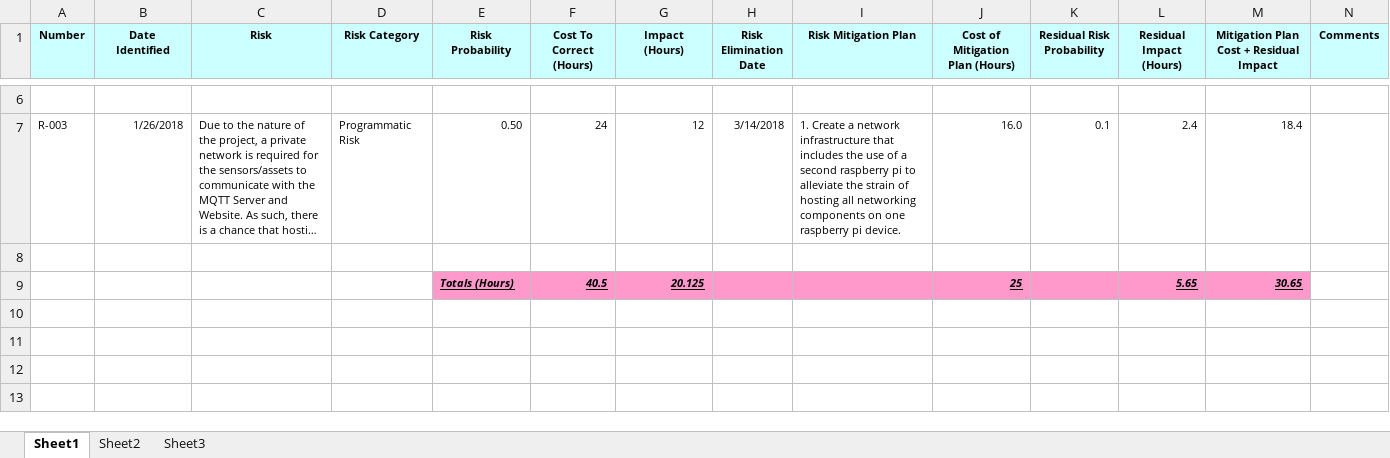
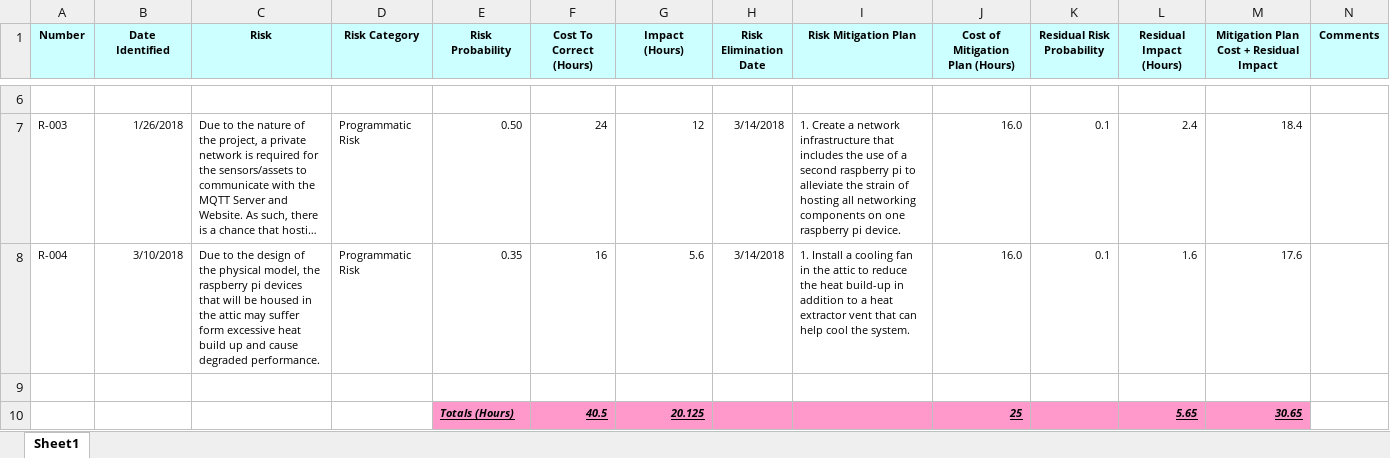
Before and after one commit to TP0948/Senior-Design-Automation, an Excel workbook: Documentation/Home_Automation_RMM.xlsx, sheet Sheet1, drawn as a sheet; only a part is shown, gaps mark what is left out; long unchanged cells end in …; values as stored, in another font and other column widths than the file's, no borders; the diff names each change by its address in the sheet, - before the commit and + after, or states it on an @@ line.

Commit message:
Updated the RMM Matrix
- Documented the new raspberry pi overheating risk and mitigation plan

```diff
--- a/Documentation/Home_Automation_RMM.xlsx (sheet Sheet1)
+++ b/Documentation/Home_Automation_RMM.xlsx (sheet Sheet1)
-sheet tab: Sheet2
-sheet tab: Sheet3
+row 8: R-004 | 3/10/2018 | Due to the design of the physical model, the raspberry pi devices that will be housed in the attic may suffer form excessive heat build up and cause degraded performance. | Programmatic Risk | 0.35 | 16 | 5.6 | 3/14/2018 | 1. Install a cooling fan in the attic to reduce the heat build-up in addition to a heat extractor vent that can help cool the system. | 16.0 | 0.1 | 1.6 | 17.6
```
